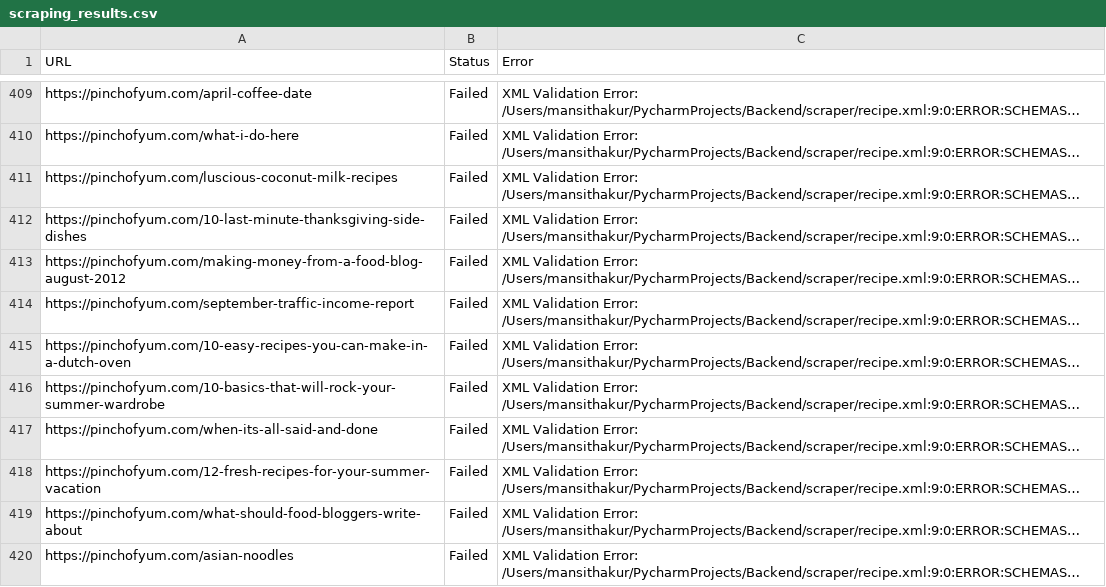
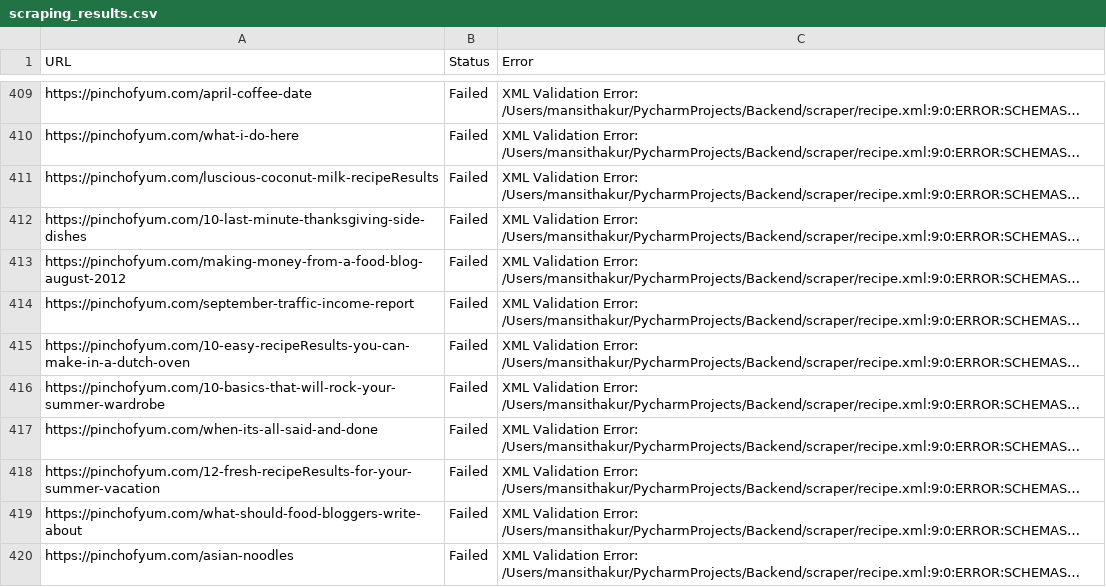
Before and after one commit to mansi717/NutriQuery, a CSV file: Backend/scraper/scraping_results.csv, drawn as a sheet; only a part is shown, gaps mark what is left out; long unchanged cells end in …; the diff covers the shown part only; the diff names each change by its address in the sheet, - before the commit and + after, or states it on an @@ line.

```diff
--- a/Backend/scraper/scraping_results.csv
+++ b/Backend/scraper/scraping_results.csv
-A411 (URL): https://pinchofyum.com/luscious-coconut-milk-recipes
+A411 (URL): https://pinchofyum.com/luscious-coconut-milk-recipeResults
-A415 (URL): https://pinchofyum.com/10-easy-recipes-you-can-make-in-a-dutch-oven
+A415 (URL): https://pinchofyum.com/10-easy-recipeResults-you-can-make-in-a-dutch-oven
-A418 (URL): https://pinchofyum.com/12-fresh-recipes-for-your-summer-vacation
+A418 (URL): https://pinchofyum.com/12-fresh-recipeResults-for-your-summer-vacation
```
Also changed, not shown: 76 edited cells elsewhere in this file, 18 other files.
